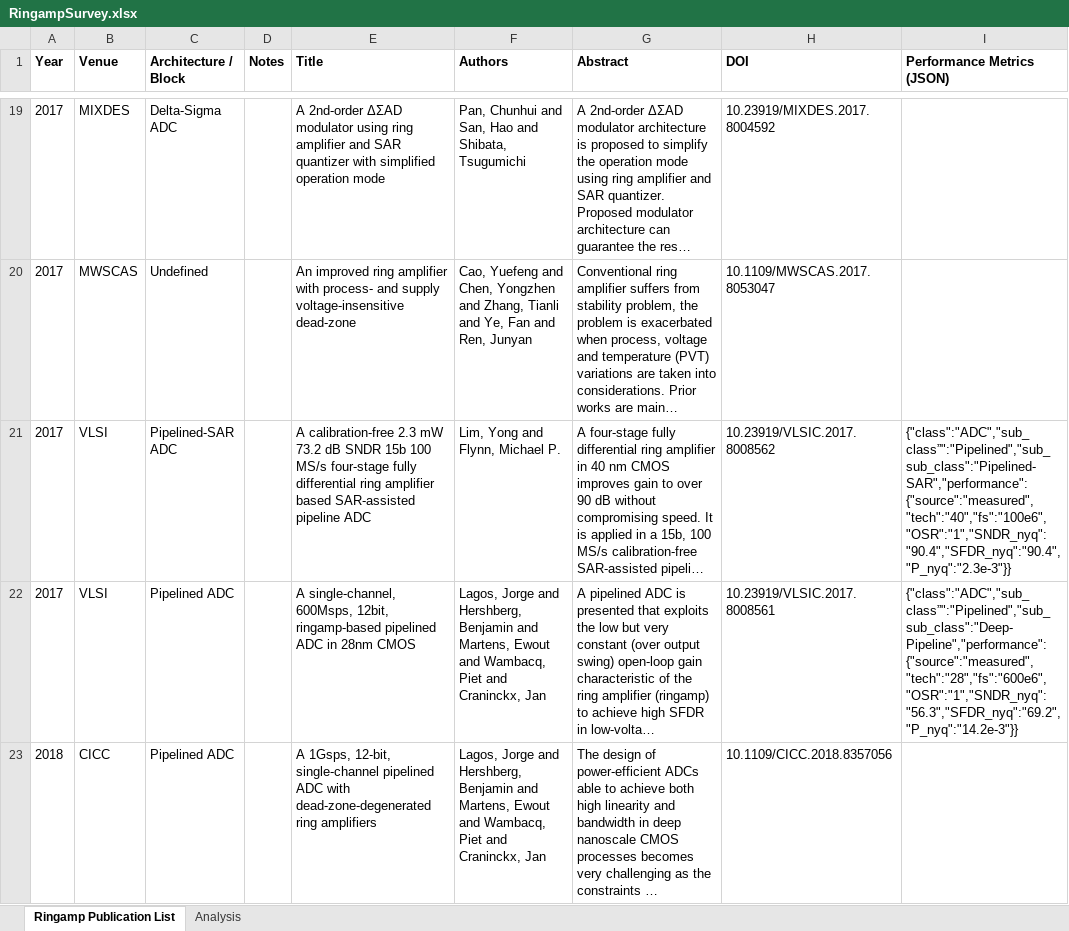
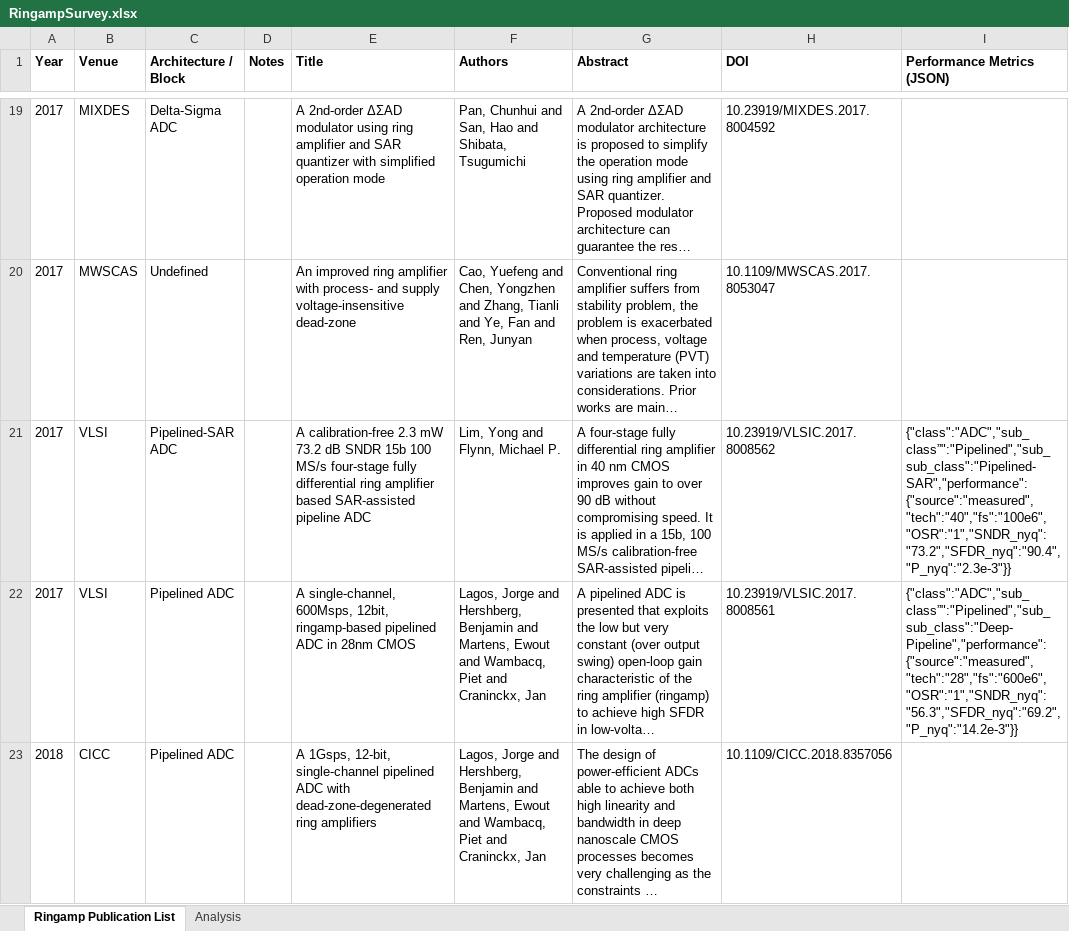
Before and after one commit to bhershberg/RingampSurvey, an Excel workbook: data/RingampSurvey.xlsx, sheet Ringamp Publication List, drawn as a sheet; only a part is shown, gaps mark what is left out; long unchanged cells end in …; values as stored, in another font and other column widths than the file's, no borders; the diff covers the shown part only; the diff names each change by its address in the sheet, - before the commit and + after, or states it on an @@ line.

Commit message:
fixed some typos in the json data

```diff
--- a/data/RingampSurvey.xlsx (sheet Ringamp Publication List)
+++ b/data/RingampSurvey.xlsx (sheet Ringamp Publication List)
-I21 (Performance Metrics (JSON)): {"class":"ADC","sub_class”":"Pipelined","sub_sub_class":"Pipelined-SAR","performance":{"source":"measured","tech":"40","fs":"100e6","OSR":"1","SNDR_nyq":"90.4","SFDR_nyq":"90.4","P_nyq":"2.3e-3"}}
+I21 (Performance Metrics (JSON)): {"class":"ADC","sub_class”":"Pipelined","sub_sub_class":"Pipelined-SAR","performance":{"source":"measured","tech":"40","fs":"100e6","OSR":"1","SNDR_nyq":"73.2","SFDR_nyq":"90.4","P_nyq":"2.3e-3"}}
```
Also changed, not shown: 1 edited cell elsewhere in this sheet.
